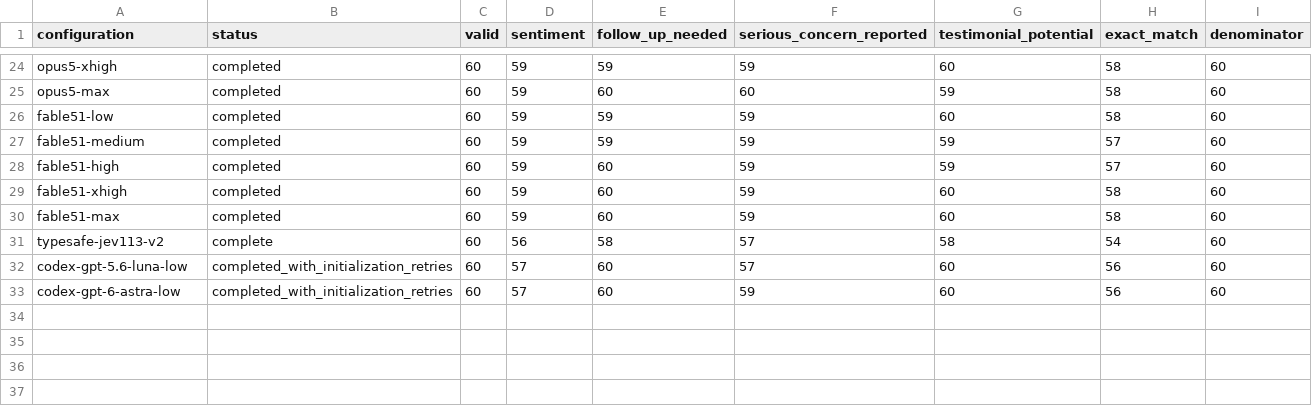
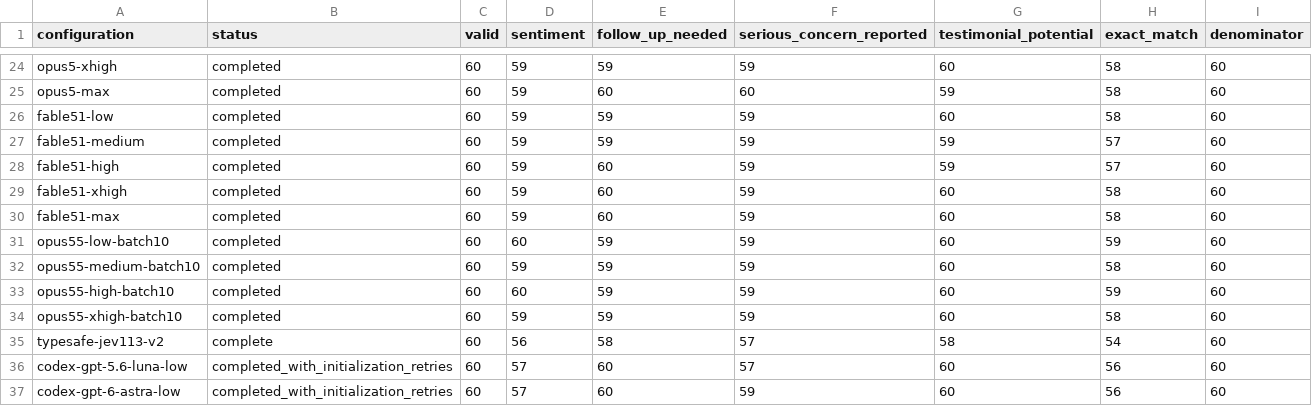
Before and after one commit to adambkovacs/candidate-experience-benchmark, a CSV file: results/comparison/judgment-counts.csv, drawn as a sheet; only a part is shown, gaps mark what is left out.

Commit message:
Preserve Codex batch timeout evidence and refresh completed-run comparison

```diff
--- a/results/comparison/judgment-counts.csv
+++ b/results/comparison/judgment-counts.csv
@@ -30,2 +30,6 @@ fable51-xhigh,completed,60,59,60,59,60,58,60
 fable51-max,completed,60,59,60,59,60,58,60
+opus55-low-batch10,completed,60,60,59,59,60,59,60
+opus55-medium-batch10,completed,60,59,59,59,60,58,60
+opus55-high-batch10,completed,60,60,59,59,60,59,60
+opus55-xhigh-batch10,completed,60,59,59,59,60,58,60
 typesafe-jev113-v2,complete,60,56,58,57,58,54,60
```
Also changed, not shown: 39 other files.
